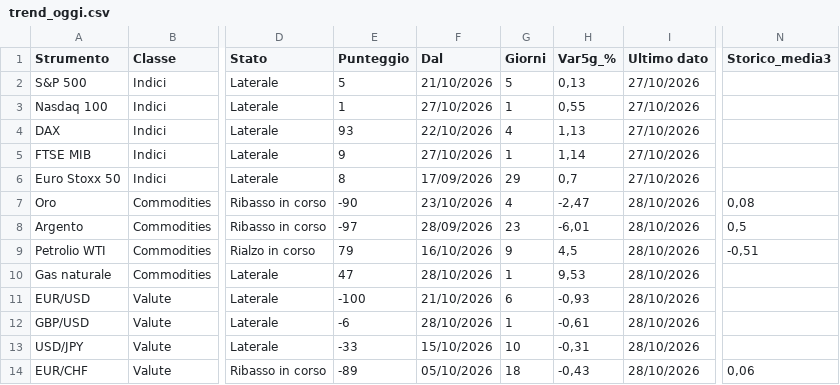
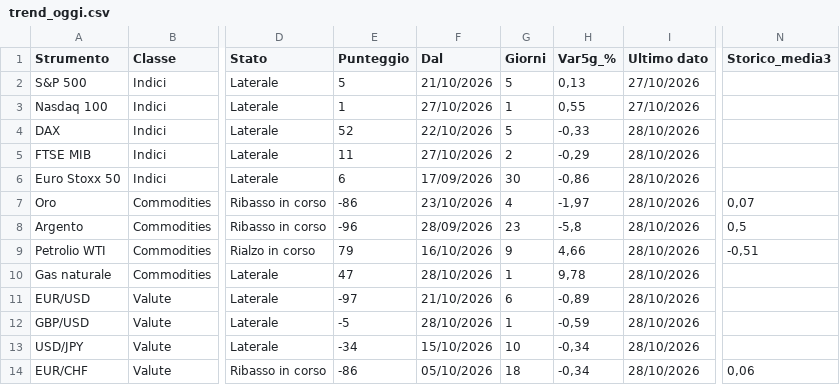
Before and after one commit to ingalessandrosessa-sudo/Trend, a CSV file: docs/dati/trend_oggi.csv, drawn as a sheet; only a part is shown, gaps mark what is left out; the diff covers the shown part only; the diff names each change by its address in the sheet, - before the commit and + after, or states it on an @@ line.

```diff
--- a/docs/dati/trend_oggi.csv
+++ b/docs/dati/trend_oggi.csv
-E4 (Punteggio): 93
+E4 (Punteggio): 52
-G4 (Giorni): 4
+G4 (Giorni): 5
-H4 (Var5g_%): 1,13
+H4 (Var5g_%): -0,33
-I4:I6 (Ultimo dato): 27/10/2026
+I4:I6 (Ultimo dato): 28/10/2026
-E5 (Punteggio): 9
+E5 (Punteggio): 11
-G5 (Giorni): 1
+G5 (Giorni): 2
-H5 (Var5g_%): 1,14
+H5 (Var5g_%): -0,29
-E6 (Punteggio): 8
+E6 (Punteggio): 6
-G6 (Giorni): 29
+G6 (Giorni): 30
-H6 (Var5g_%): 0,7
+H6 (Var5g_%): -0,86
-E7 (Punteggio): -90
+E7 (Punteggio): -86
-H7 (Var5g_%): -2,47
+H7 (Var5g_%): -1,97
-N7 (Storico_media3): 0,08
+N7 (Storico_media3): 0,07
-E8 (Punteggio): -97
+E8 (Punteggio): -96
-H8 (Var5g_%): -6,01
+H8 (Var5g_%): -5,8
-H9 (Var5g_%): 4,5
+H9 (Var5g_%): 4,66
-H10 (Var5g_%): 9,53
+H10 (Var5g_%): 9,78
-E11 (Punteggio): -100
+E11 (Punteggio): -97
-H11 (Var5g_%): -0,93
+H11 (Var5g_%): -0,89
-E12 (Punteggio): -6
+E12 (Punteggio): -5
-H12 (Var5g_%): -0,61
+H12 (Var5g_%): -0,59
-E13 (Punteggio): -33
+E13 (Punteggio): -34
-H13 (Var5g_%): -0,31
+H13 (Var5g_%): -0,34
-E14 (Punteggio): -89
+E14 (Punteggio): -86
-H14 (Var5g_%): -0,43
+H14 (Var5g_%): -0,34
```
Also changed, not shown: 16 edited cells elsewhere in this file, docs/dati/segnali_oggi.csv, 3 other files.
